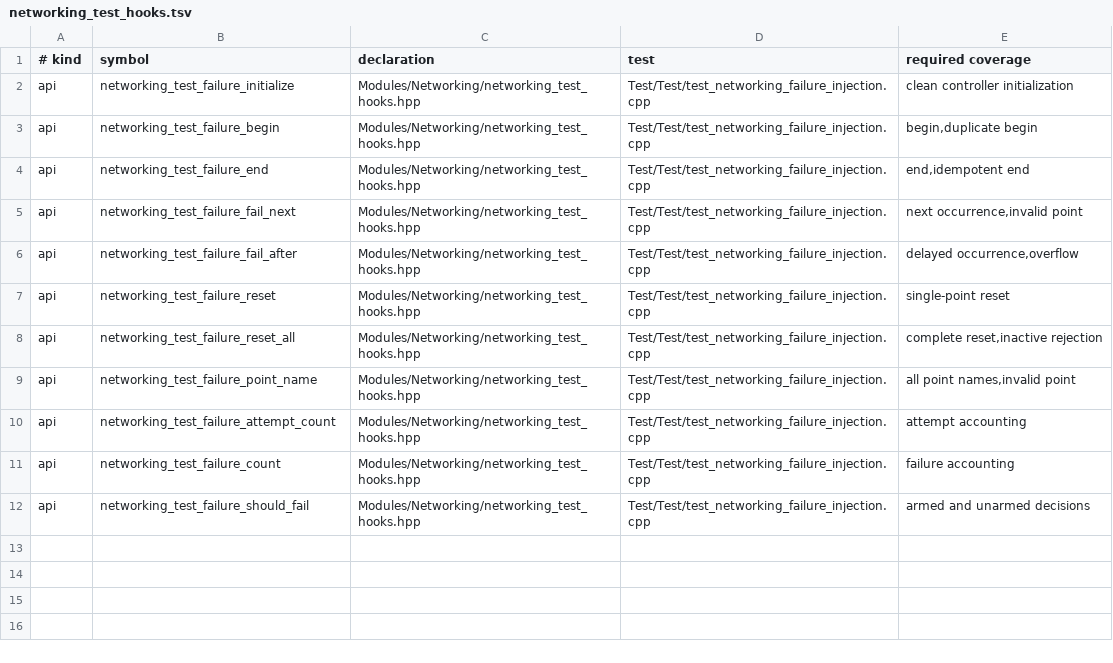
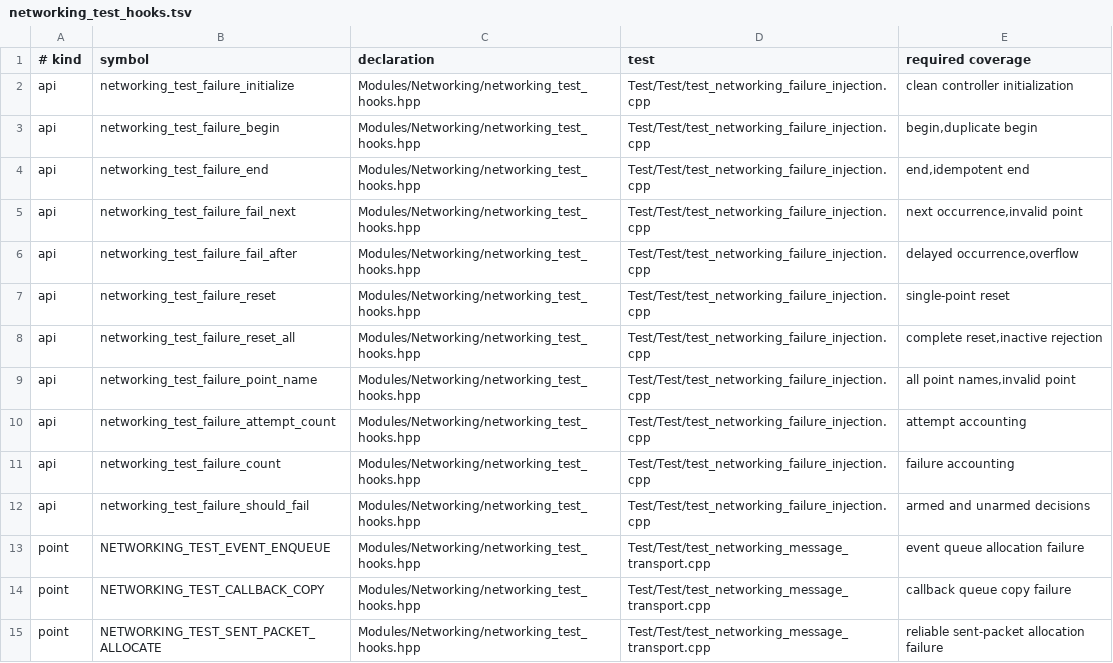
Before and after one commit to LibftLegends/Libft, a TSV file: Docs/test_coverage/networking_test_hooks.tsv, drawn as a sheet.

Commit message:
Cover networking send and event failures

```diff
--- a/Docs/test_coverage/networking_test_hooks.tsv
+++ b/Docs/test_coverage/networking_test_hooks.tsv
@@ -12 +12,4 @@ api|networking_test_failure_count|Modules/Networking/networking_test_hooks.hpp|T
 api|networking_test_failure_should_fail|Modules/Networking/networking_test_hooks.hpp|Test/Test/test_networking_failure_injection.cpp|armed and unarmed decisions
+point|NETWORKING_TEST_EVENT_ENQUEUE|Modules/Networking/networking_test_hooks.hpp|Test/Test/test_networking_message_transport.cpp|event queue allocation failure
+point|NETWORKING_TEST_CALLBACK_COPY|Modules/Networking/networking_test_hooks.hpp|Test/Test/test_networking_message_transport.cpp|callback queue copy failure
+point|NETWORKING_TEST_SENT_PACKET_ALLOCATE|Modules/Networking/networking_test_hooks.hpp|Test/Test/test_networking_message_transport.cpp|reliable sent-packet allocation failure
```
Also changed, not shown: 1 other file.
